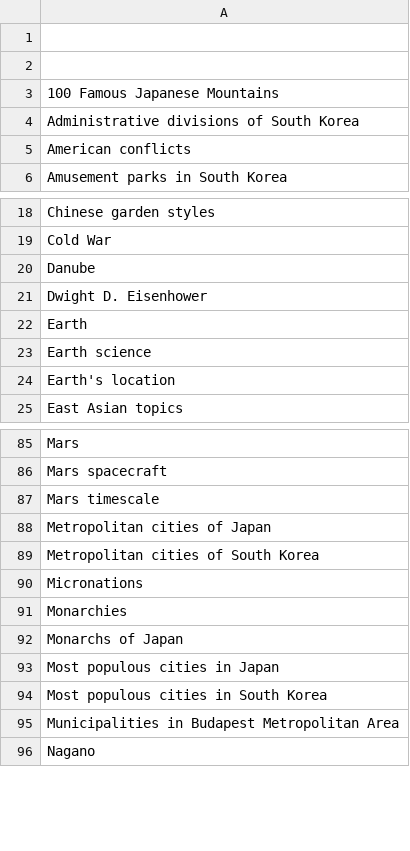
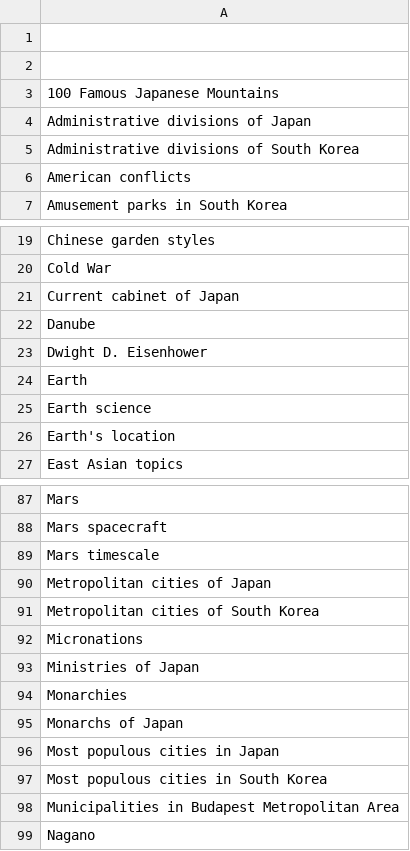
Before and after one commit to szabgab/wikipedia-to-epub.rs, a CSV file: src/navigations.csv, drawn as a sheet; only a part is shown, gaps mark what is left out.

```diff
--- a/src/navigations.csv
+++ b/src/navigations.csv
@@ -3,2 +3,3 @@
 100 Famous Japanese Mountains
+Administrative divisions of Japan
 Administrative divisions of South Korea
@@ -19,2 +20,3 @@ Chinese garden styles
 Cold War
+Current cabinet of Japan
 Danube
@@ -90,2 +92,3 @@ Metropolitan cities of South Korea
 Micronations
+Ministries of Japan
 Monarchies
```
Also changed, not shown: src/silent.csv, 4 other files.
